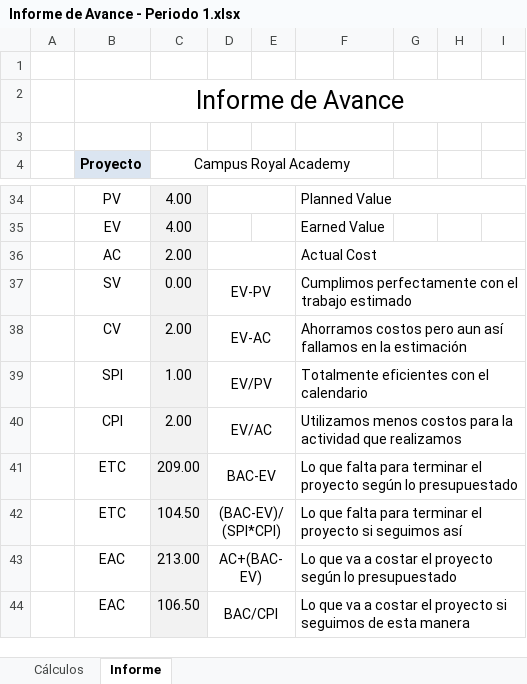
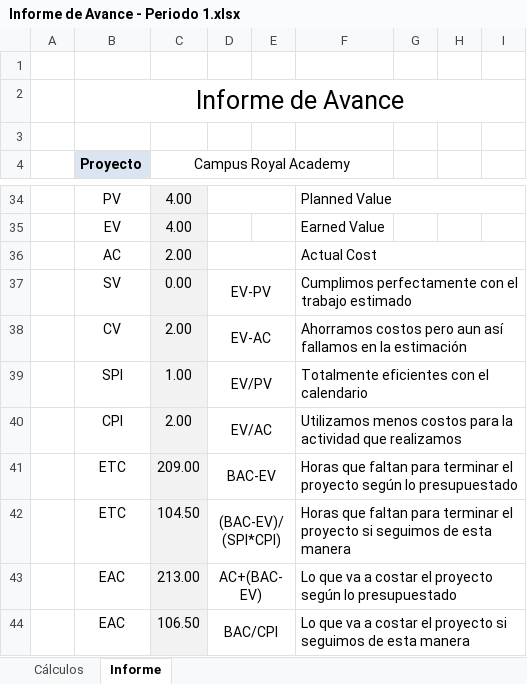
Before and after one commit to Tinchoob/Unla-RoyalAcademy, an Excel workbook: Entregables/Informe de avance/Informe de Avance - Periodo 1.xlsx, sheet Informe, drawn as a sheet; only a part is shown, gaps mark what is left out; values as stored, in another font and other column widths than the file's, no borders; charts and pictures not drawn; the diff names each change by its address in the sheet, - before the commit and + after, or states it on an @@ line.

```diff
--- a/Entregables/Informe de avance/Informe de Avance - Periodo 1.xlsx (sheet Informe)
+++ b/Entregables/Informe de avance/Informe de Avance - Periodo 1.xlsx (sheet Informe)
-F41: Lo que falta para terminar…
+F41: Horas que faltan para terminar…
-F42: Lo que falta para terminar el proyecto si seguimos así
+F42: Horas que faltan para terminar el proyecto si seguimos de esta manera
```
Also changed, not shown: Entregables/Informe de avance/Informe de Avance - Periodo 2.xlsx, Entregables/Informe de avance/Informe de Avance - Periodo 3.xlsx, 9 other files.
